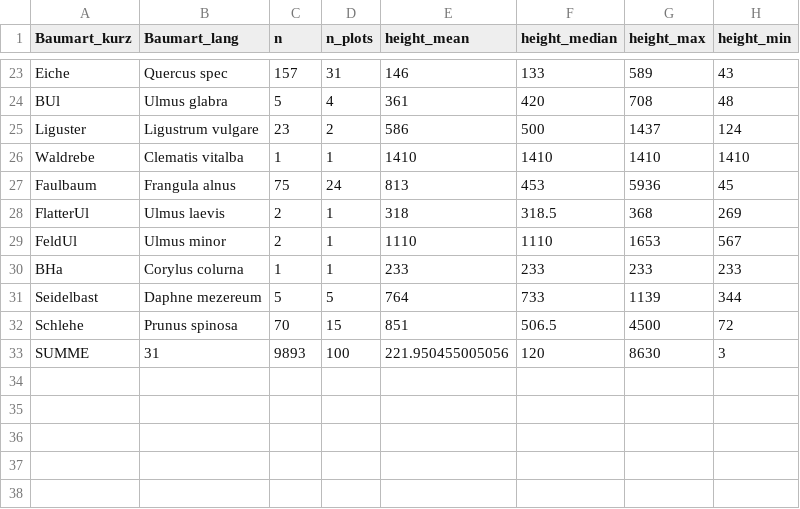
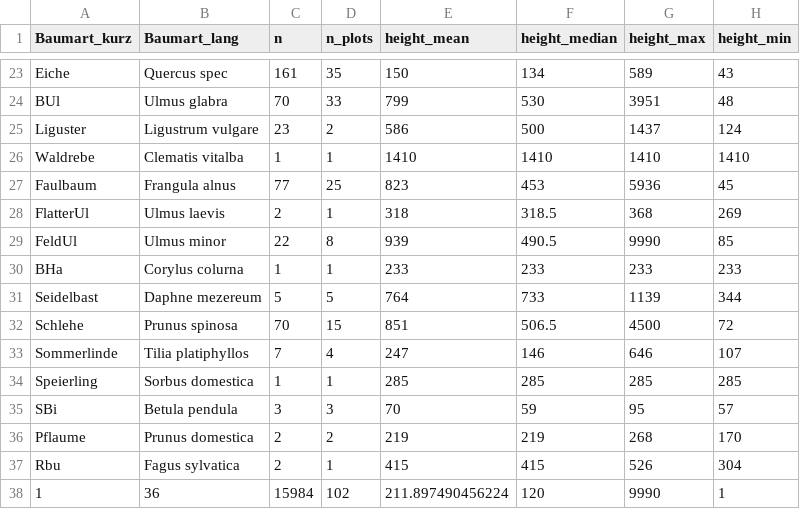
Before and after one commit to knofterle/FRAXSILVA_R, a CSV file: EXPORT/IBF/tables/data_nv_species.csv, drawn as a sheet; only a part is shown, gaps mark what is left out; the diff covers the shown part only.

Commit message:
Aggregated tables war schon sehr gut und musste nur noch minimal angepasst werden. *schulterklopf* Ich habe begonnen plot.all3 für IBF anzupassen.

```diff
--- a/EXPORT/IBF/tables/data_nv_species.csv
+++ b/EXPORT/IBF/tables/data_nv_species.csv
@@ -23,8 +23,8 @@
-"Eiche","Quercus spec",157,31,146,133,589,43
-"BUl","Ulmus glabra",5,4,361,420,708,48
+"Eiche","Quercus spec",161,35,150,134,589,43
+"BUl","Ulmus glabra",70,33,799,530,3951,48
 "Liguster","Ligustrum vulgare",23,2,586,500,1437,124
 "Waldrebe","Clematis vitalba ",1,1,1410,1410,1410,1410
-"Faulbaum","Frangula alnus",75,24,813,453,5936,45
+"Faulbaum","Frangula alnus",77,25,823,453,5936,45
 "FlatterUl","Ulmus laevis",2,1,318,318.5,368,269
-"FeldUl","Ulmus minor",2,1,1110,1110,1653,567
+"FeldUl","Ulmus minor",22,8,939,490.5,9990,85
 "BHa","Corylus colurna",1,1,233,233,233,233
@@ -32,2 +32,7 @@
 "Schlehe","Prunus spinosa",70,15,851,506.5,4500,72
-"SUMME","31",9893,100,221.950455005056,120,8630,3
+"Sommerlinde","Tilia platiphyllos",7,4,247,146,646,107
+"Speierling","Sorbus domestica",1,1,285,285,285,285
+"SBi","Betula pendula",3,3,70,59,95,57
+"Pflaume","Prunus domestica",2,2,219,219,268,170
+"Rbu","Fagus sylvatica",2,1,415,415,526,304
+"1","36",15984,102,211.897490456224,120,9990,1
```
Also changed, not shown: 62 edited cells elsewhere in this file, DATA/PROCESSED/IBF/Baumarten_bearbeitet_2.csv, EXPORT/IBF/tables/data_nv_area.csv, 15 other files.
